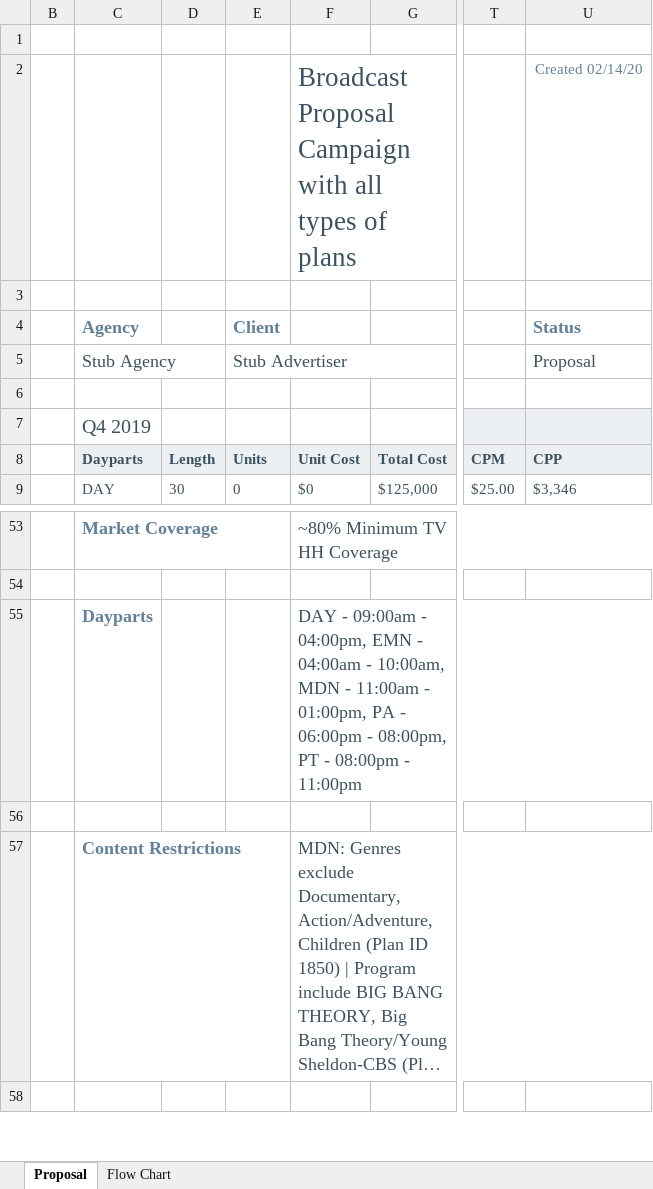
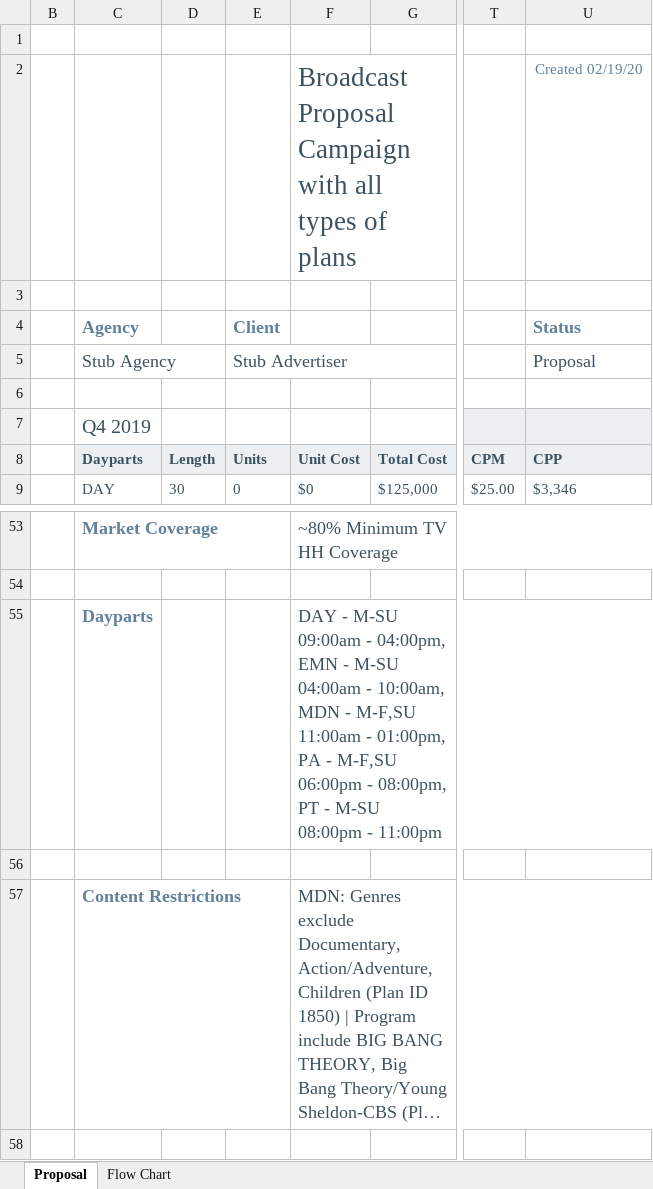
Before and after one commit to tonehanamant/Broadcast, an Excel workbook: Source/Tam/MaestroTests/SupportTests/Services.Broadcast.IntegrationTests/Files/Campaign export/Stub Advertiser DAY EMN MDN PA PT Q4'19-Q2'20 Plan Rev - 12-16.xlsx, sheet Proposal, drawn as a sheet; only a part is shown, gaps mark what is left out; long unchanged cells end in …; values as stored, in another font and other column widths than the file's, no borders; charts and pictures and conditional formats not drawn; the diff names each change by its address in the sheet, - before the commit and + after, or states it on an @@ line.

```diff
--- a/Source/Tam/MaestroTests/SupportTests/Services.Broadcast.IntegrationTests/Files/Campaign export/Stub Advertiser DAY EMN MDN PA PT Q4'19-Q2'20 Plan Rev - 12-16.xlsx (sheet Proposal)
+++ b/Source/Tam/MaestroTests/SupportTests/Services.Broadcast.IntegrationTests/Files/Campaign export/Stub Advertiser DAY EMN MDN PA PT Q4'19-Q2'20 Plan Rev - 12-16.xlsx (sheet Proposal)
-U2: Created 02/14/20
+U2: Created 02/19/20
-F55: DAY - 09:00am - 04:00pm, EMN - 04:00am - 10:00am, MDN - 11:00am - 01:00pm, PA - 06:00pm - 08:00pm, PT - 08:00pm -…
+F55: DAY - M-SU 09:00am - 04:00pm, EMN - M-SU 04:00am - 10:00am, MDN - M-F,SU 11:00am - 01:00pm, PA - M-F,SU 06:00pm - 08:00pm, PT - M-SU 08:00pm -…
```
Also changed, not shown: Source/Tam/MaestroTests/SupportTests/Services.Broadcast.IntegrationTests/Files/Campaign export/Stub Advertiser DAY EMN PT Q4'19 Plan Rev - 12-16.xlsx, Source/Tam/MaestroTests/SupportTests/Services.Broadcast.IntegrationTests/Files/Campaign export/Stub Advertiser EF EM MDN PA Q1'20-Q2'20 Plan Rev - 12-16 v2.xlsx, 17 other files.
